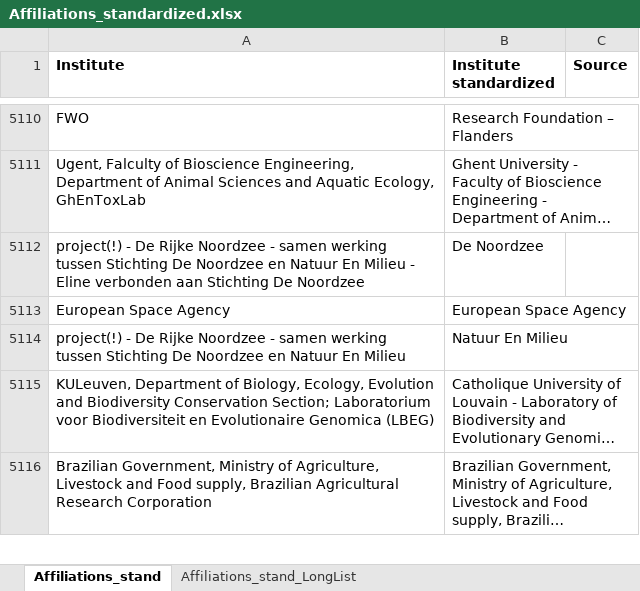
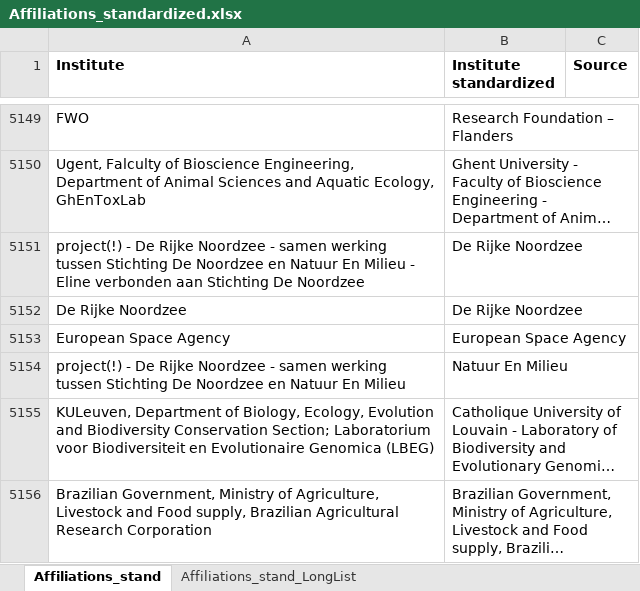
Before and after one commit to lifewatch/user-analysis, an Excel workbook: reference_data/Affiliations_standardized.xlsx, sheet Affiliations_stand, drawn as a sheet; only a part is shown, gaps mark what is left out; long unchanged cells end in …; values as stored, in another font and other column widths than the file's, no borders; conditional formats not drawn; addresses are those after the commit; the diff covers the shown part only; the diff names each change by its address in the sheet, - before the commit and + after, or states it on an @@ line.

Commit message:
Adding manual standardization of registered users

```diff
--- a/reference_data/Affiliations_standardized.xlsx (sheet Affiliations_stand)
+++ b/reference_data/Affiliations_standardized.xlsx (sheet Affiliations_stand)
-B5151 (Institute standardized): De Noordzee
+B5151 (Institute standardized): De Rijke Noordzee
+row 5152: De Rijke Noordzee | De Rijke Noordzee
```
Also changed, not shown: 71 added rows and 4 edited cells elsewhere in this sheet, reference_data/Affiliations_info.xlsx.
